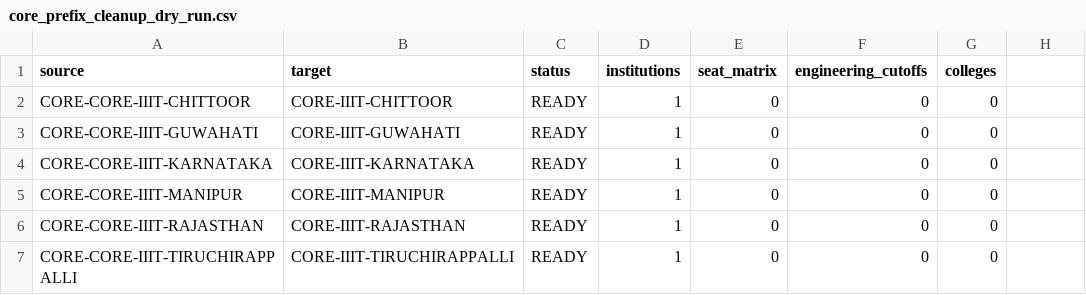
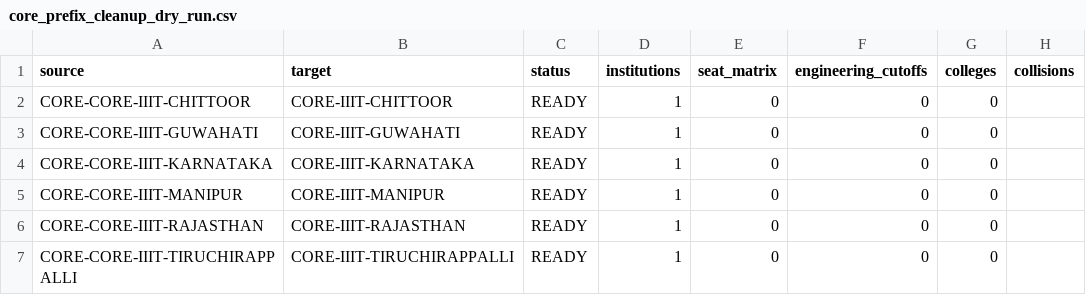
Before and after one commit to Jainit-Soni/CEI, a CSV file: backend/reports/identity_hygiene/core_prefix_cleanup_dry_run.csv, drawn as a sheet; the diff names each change by its address in the sheet, - before the commit and + after, or states it on an @@ line.

Commit message:
Prepare CEI core prefix identity cleanup migration

```diff
--- a/backend/reports/identity_hygiene/core_prefix_cleanup_dry_run.csv
+++ b/backend/reports/identity_hygiene/core_prefix_cleanup_dry_run.csv
-H1: (empty)
+H1: collisions
```
Also changed, not shown: 7 other files.
